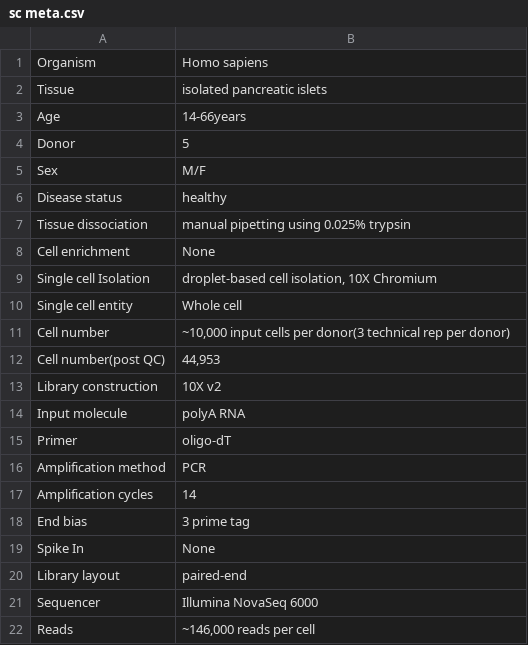
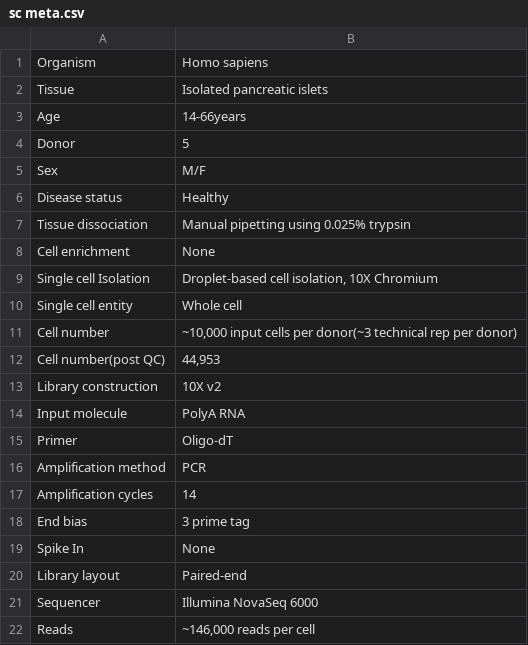
Before and after one commit to Powers-Brissova-Research-Group/single-cell-app-islets, a CSV file: DATA/sc meta.csv, drawn as a sheet.

```diff
--- a/DATA/sc meta.csv
+++ b/DATA/sc meta.csv
@@ -1,3 +1,3 @@
 Organism,Homo sapiens
-Tissue,isolated pancreatic islets
+Tissue,Isolated pancreatic islets
 Age,14-66years
@@ -5,12 +5,12 @@ Donor,5
 Sex,M/F
-Disease status,healthy
-Tissue dissociation,manual pipetting using 0.025% trypsin
+Disease status,Healthy
+Tissue dissociation,Manual pipetting using 0.025% trypsin
 Cell enrichment,None
-Single cell Isolation,"droplet-based cell isolation, 10X Chromium"
+Single cell Isolation,"Droplet-based cell isolation, 10X Chromium"
 Single cell entity,Whole cell
-Cell number,"~10,000 input cells per donor(3 technical rep per donor)"
+Cell number,"~10,000 input cells per donor(~3 technical rep per donor)"
 Cell number(post QC),"44,953"
 Library construction,10X v2
-Input molecule,polyA RNA
-Primer,oligo-dT
+Input molecule,PolyA RNA
+Primer,Oligo-dT
 Amplification method,PCR
@@ -19,3 +19,3 @@ End bias,3 prime tag
 Spike In,None
-Library layout,paired-end
+Library layout,Paired-end
 Sequencer,Illumina NovaSeq 6000
```
Also changed, not shown: 4 other files.
